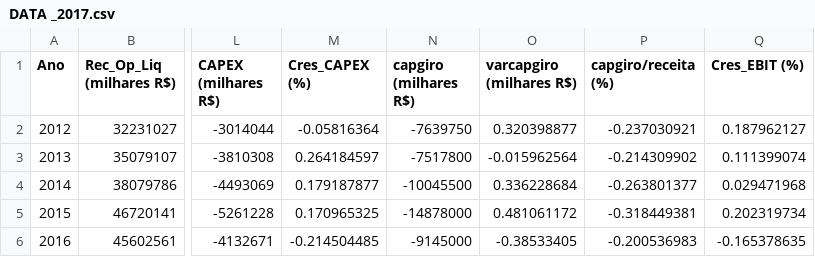
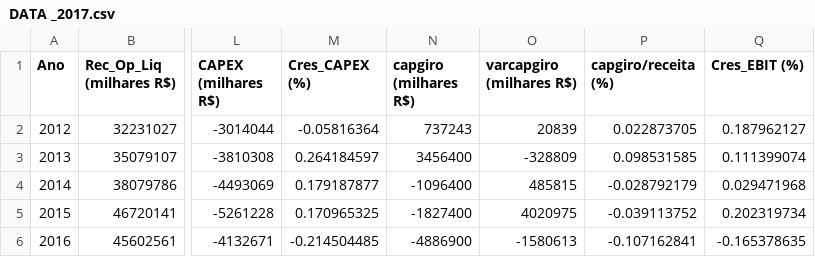
Before and after one commit to pedrogama/ValuationABEV3, a CSV file: DATA _2017.csv, drawn as a sheet; only a part is shown, gaps mark what is left out; the diff names each change by its address in the sheet, - before the commit and + after, or states it on an @@ line.

```diff
--- a/DATA _2017.csv
+++ b/DATA _2017.csv
-N2 (capgiro (milhares R$)): -7639750
+N2 (capgiro (milhares R$)): 737243
-O2 (varcapgiro (milhares R$)): 0.320398877
+O2 (varcapgiro (milhares R$)): 20839
-P2 (capgiro/receita (%)): -0.237030921
+P2 (capgiro/receita (%)): 0.022873705
-N3 (capgiro (milhares R$)): -7517800
+N3 (capgiro (milhares R$)): 3456400
-O3 (varcapgiro (milhares R$)): -0.015962564
+O3 (varcapgiro (milhares R$)): -328809
-P3 (capgiro/receita (%)): -0.214309902
+P3 (capgiro/receita (%)): 0.098531585
-N4 (capgiro (milhares R$)): -10045500
+N4 (capgiro (milhares R$)): -1096400
-O4 (varcapgiro (milhares R$)): 0.336228684
+O4 (varcapgiro (milhares R$)): 485815
-P4 (capgiro/receita (%)): -0.263801377
+P4 (capgiro/receita (%)): -0.028792179
-N5 (capgiro (milhares R$)): -14878000
+N5 (capgiro (milhares R$)): -1827400
-O5 (varcapgiro (milhares R$)): 0.481061172
+O5 (varcapgiro (milhares R$)): 4020975
-P5 (capgiro/receita (%)): -0.318449381
+P5 (capgiro/receita (%)): -0.039113752
-N6 (capgiro (milhares R$)): -9145000
+N6 (capgiro (milhares R$)): -4886900
-O6 (varcapgiro (milhares R$)): -0.38533405
+O6 (varcapgiro (milhares R$)): -1580613
-P6 (capgiro/receita (%)): -0.200536983
+P6 (capgiro/receita (%)): -0.107162841
```
Also changed, not shown: DATA _2018.csv, DATA _2019.csv, 2 other files.
